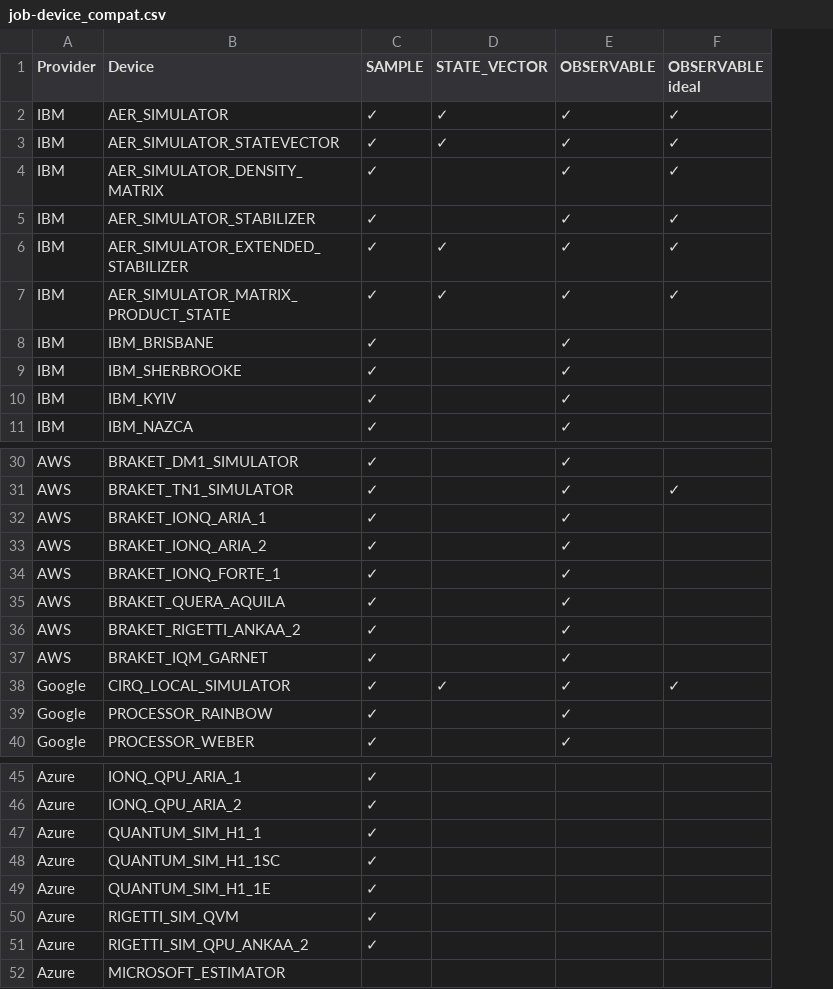
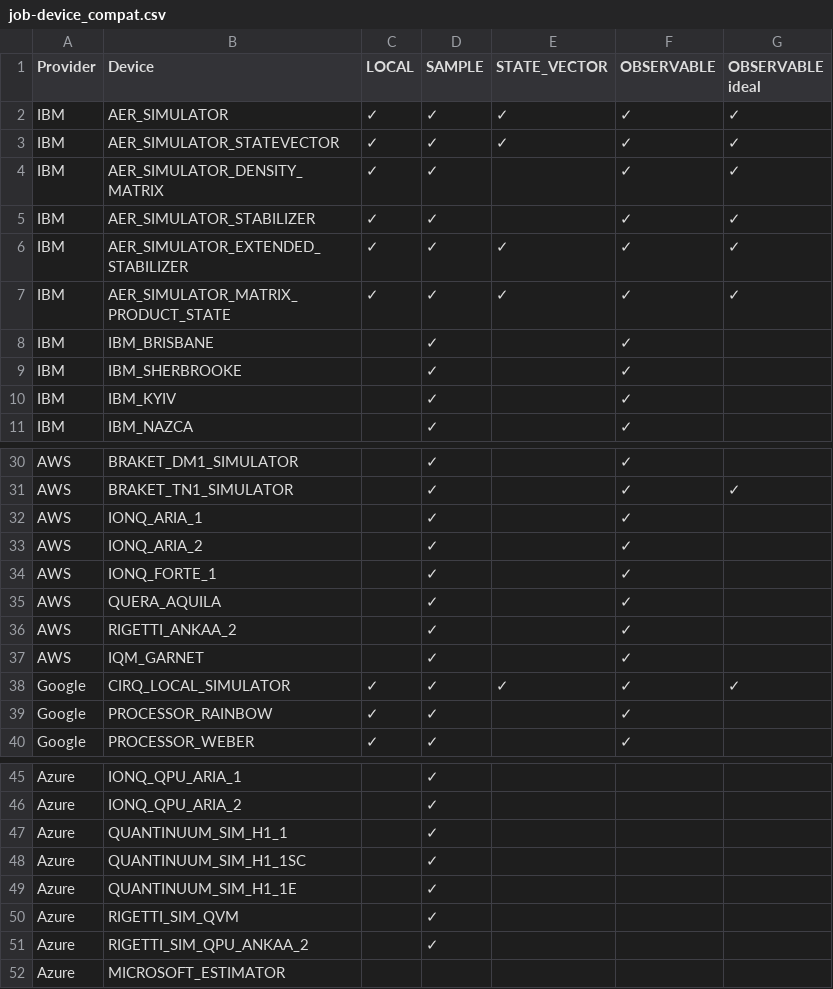
Before and after one commit to ColibrITD-SAS/mpqp, a CSV file: docs/resources/job-device_compat.csv, drawn as a sheet; only a part is shown, gaps mark what is left out; the diff names each change by its address in the sheet, - before the commit and + after, or states it on an @@ line.

Commit message:
Doc: rename device, Link to Remote devices handling and Job/Device Compatibility Matrix

```diff
--- a/docs/resources/job-device_compat.csv
+++ b/docs/resources/job-device_compat.csv
+column C (LOCAL), rows 2-7: all ✓; rows 38-40: all ✓
-B32 (Device): BRAKET_IONQ_ARIA_1
+B32 (Device): IONQ_ARIA_1
-B33 (Device): BRAKET_IONQ_ARIA_2
+B33 (Device): IONQ_ARIA_2
-B34 (Device): BRAKET_IONQ_FORTE_1
+B34 (Device): IONQ_FORTE_1
-B35 (Device): BRAKET_QUERA_AQUILA
+B35 (Device): QUERA_AQUILA
-B36 (Device): BRAKET_RIGETTI_ANKAA_2
+B36 (Device): RIGETTI_ANKAA_2
-B37 (Device): BRAKET_IQM_GARNET
+B37 (Device): IQM_GARNET
-B47 (Device): QUANTUM_SIM_H1_1
+B47 (Device): QUANTINUUM_SIM_H1_1
-B48 (Device): QUANTUM_SIM_H1_1SC
+B48 (Device): QUANTINUUM_SIM_H1_1SC
-B49 (Device): QUANTUM_SIM_H1_1E
+B49 (Device): QUANTINUUM_SIM_H1_1E
```
Also changed, not shown: 6 other files.
